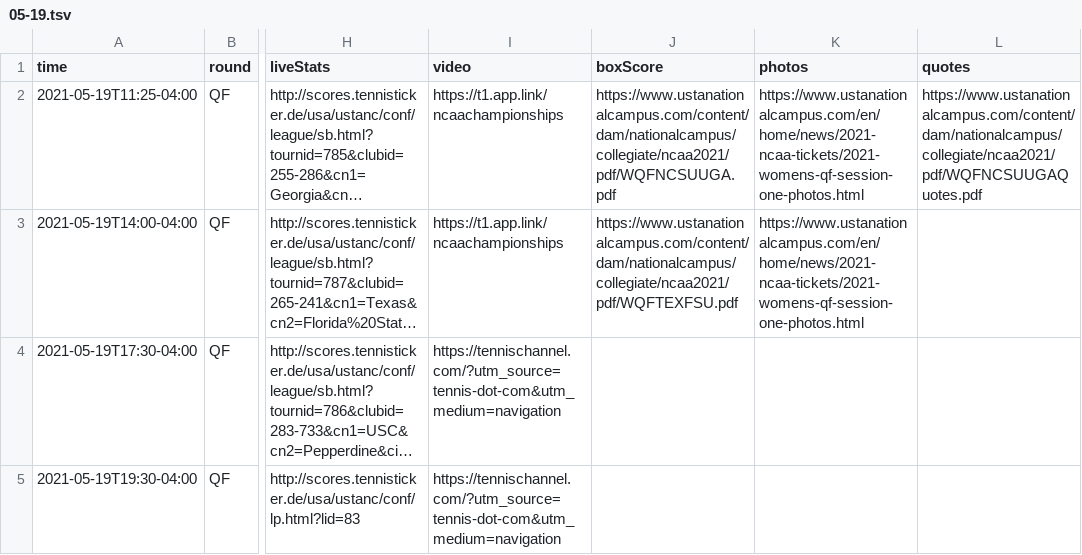
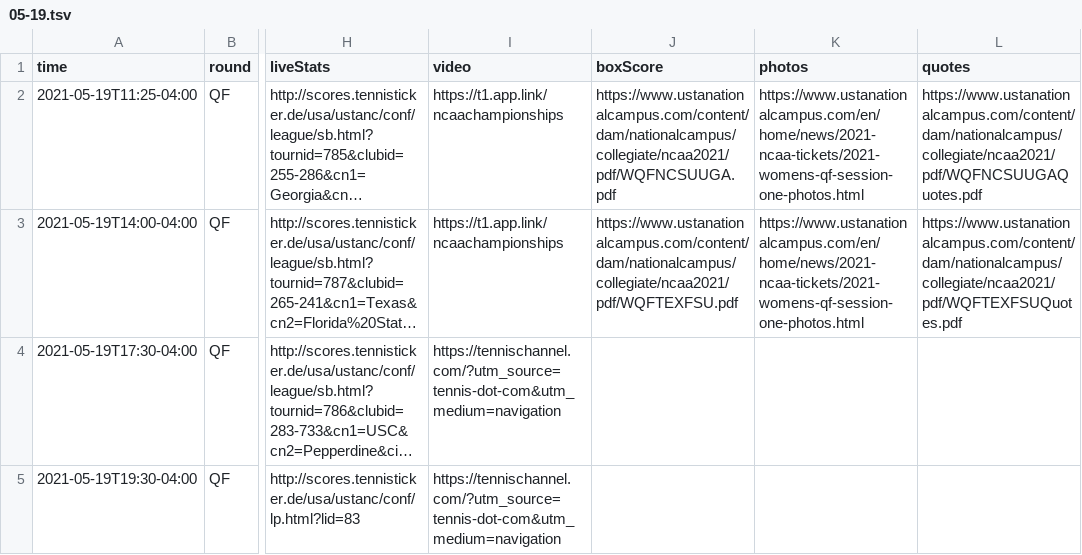
Before and after one commit to slam10s/may-madness, a TSV file: data/2020-21/schedule/05-19.tsv, drawn as a sheet; only a part is shown, gaps mark what is left out; long unchanged cells end in …; the diff names each change by its address in the sheet, - before the commit and + after, or states it on an @@ line.

```diff
--- a/data/2020-21/schedule/05-19.tsv
+++ b/data/2020-21/schedule/05-19.tsv
-L3 (quotes): (empty)
+L3 (quotes): https://www.ustanationalcampus.com/content/dam/nationalcampus/collegiate/ncaa2021/pdf/WQFTEXFSUQuotes.pdf
```
Also changed, not shown: 2 other files.
